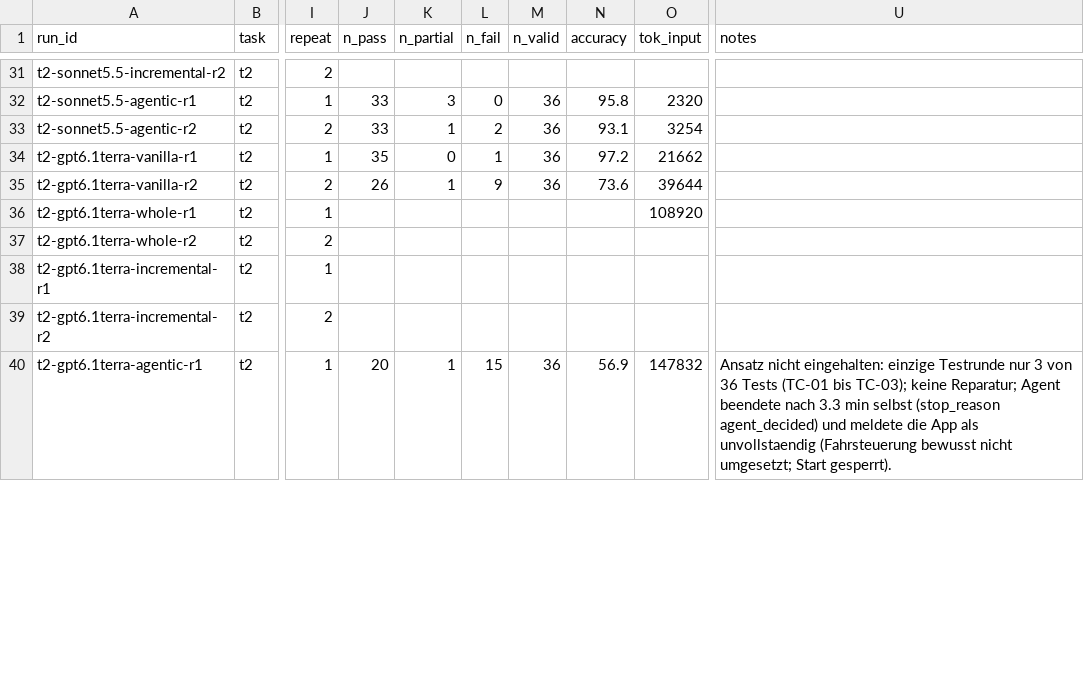
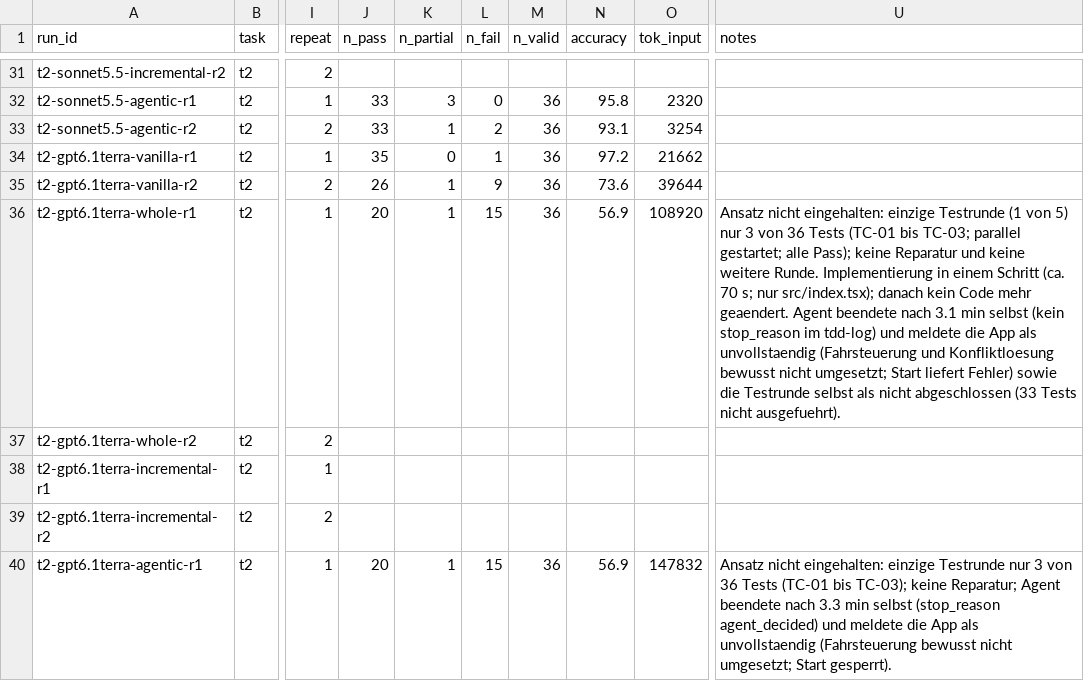
Before and after one commit to Exxzzent/softwareprojektTDDev, a CSV file: results/runs.csv, drawn as a sheet; only a part is shown, gaps mark what is left out; the diff names each change by its address in the sheet, - before the commit and + after, or states it on an @@ line.

Commit message:
results t2-gpt6.1terra-whole-r1

```diff
--- a/results/runs.csv
+++ b/results/runs.csv
-J36 (n_pass): (empty)
+J36 (n_pass): 20
-K36 (n_partial): (empty)
+K36 (n_partial): 1
-L36 (n_fail): (empty)
+L36 (n_fail): 15
-M36 (n_valid): (empty)
+M36 (n_valid): 36
-N36 (accuracy): (empty)
+N36 (accuracy): 56.9
-U36 (notes): (empty)
+U36 (notes): Ansatz nicht eingehalten: einzige Testrunde (1 von 5) nur 3 von 36 Tests (TC-01 bis TC-03; parallel gestartet; alle Pass); keine Reparatur und keine weitere Runde. Implementierung in einem Schritt (ca. 70 s; nur src/index.tsx); danach kein Code mehr geaendert. Agent beendete nach 3.1 min selbst (kein stop_reason im tdd-log) und meldete die App als unvollstaendig (Fahrsteuerung und Konfliktloesung bewusst nicht umgesetzt; Start liefert Fehler) sowie die Testrunde selbst als nicht abgeschlossen (33 Tests nicht ausgefuehrt).
```
Also changed, not shown: 3 other files.
